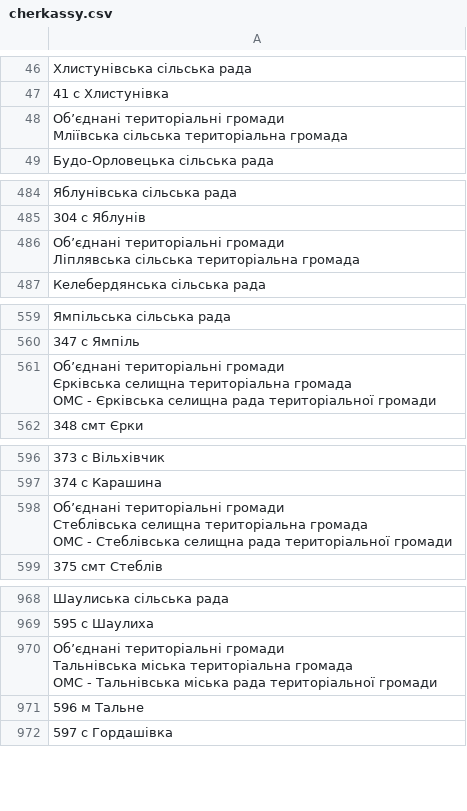
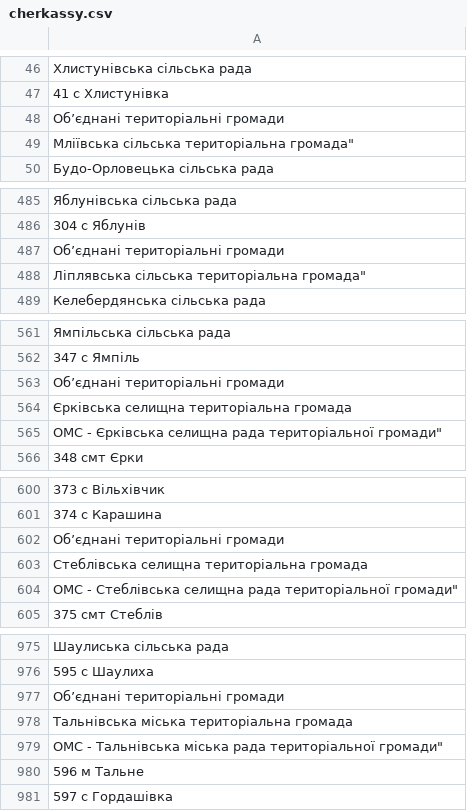
Before and after one commit to VladTr/sandbox, a CSV file: data/cherkassy.csv, drawn as a sheet; only a part is shown, gaps mark what is left out; the diff covers the shown part only.

```diff
--- a/data/cherkassy.csv
+++ b/data/cherkassy.csv
@@ -47,7 +47,6 @@
 41 с Хлистунівка
-"
-Об’єднані  територіальні громади
-
-
-Мліївська сільська територіальна громада"
+"
+Об’єднані  територіальні громади
+"
+Мліївська сільська територіальна громада"
  Будо-Орловецька сільська рада
@@ -489,7 +488,6 @@
 304 с Яблунів
-"
-Об’єднані  територіальні громади
-
-
-Ліплявська сільська територіальна громада"
+"
+Об’єднані  територіальні громади
+"
+Ліплявська сільська територіальна громада"
  Келебердянська сільська рада
@@ -568,8 +566,7 @@
 347 с Ямпіль
-"
-Об’єднані  територіальні громади
-
-
-Єрківська селищна територіальна громада
- ОМС - Єрківська селищна рада територіальної громади"
+"
+Об’єднані  територіальні громади
+"
+Єрківська селищна територіальна громада
+ ОМС - Єрківська селищна рада територіальної громади"
 348 смт Єрки
@@ -610,8 +607,7 @@
 374 с Карашина
-"
-Об’єднані  територіальні громади
-
-
-Стеблівська селищна територіальна громада
- ОМС - Стеблівська селищна рада територіальної громади"
+"
+Об’єднані  територіальні громади
+"
+Стеблівська селищна територіальна громада
+ ОМС - Стеблівська селищна рада територіальної громади"
 375 смт Стеблів
@@ -991,8 +986,7 @@
 595 с Шаулиха
-"
-Об’єднані  територіальні громади
-
-
-Тальнівська міська територіальна громада
- ОМС - Тальнівська міська рада територіальної громади"
+"
+Об’єднані  територіальні громади
+"
+Тальнівська міська територіальна громада
+ ОМС - Тальнівська міська рада територіальної громади"
 596 м Тальне
```
Also changed, not shown: 5 added rows and 4 edited cells elsewhere in this file, data/chernovtsy.csv, data/dnepr.csv, 34 other files.
